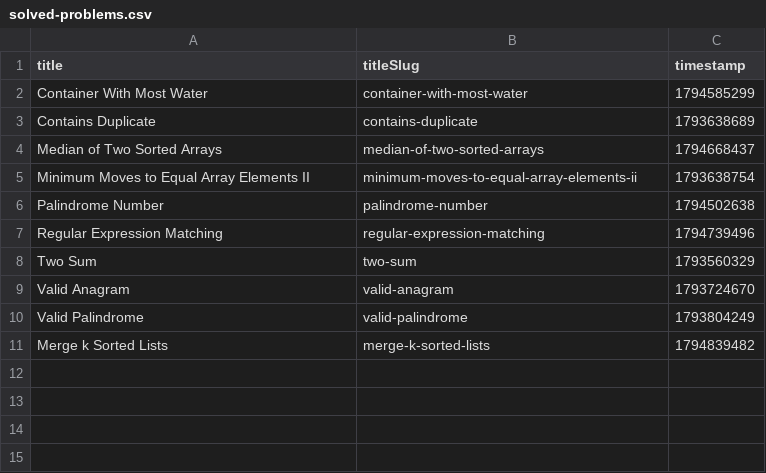
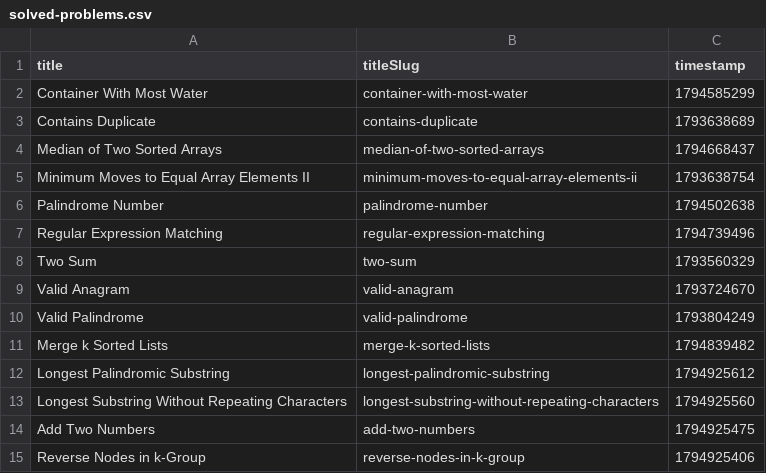
Before and after one commit to vaibhavrvalakunde2006-gif/leetcode-solutions, a CSV file: solved-problems.csv, drawn as a sheet; the diff names each change by its address in the sheet, - before the commit and + after, or states it on an @@ line.

```diff
--- a/solved-problems.csv
+++ b/solved-problems.csv
+row 12: Longest Palindromic Substring | longest-palindromic-substring | 1794925612
+row 13: Longest Substring Without Repeating Characters | longest-substring-without-repeating-characters | 1794925560
+row 14: Add Two Numbers | add-two-numbers | 1794925475
+row 15: Reverse Nodes in k-Group | reverse-nodes-in-k-group | 1794925406
```
Also changed, not shown: 5 other files.
